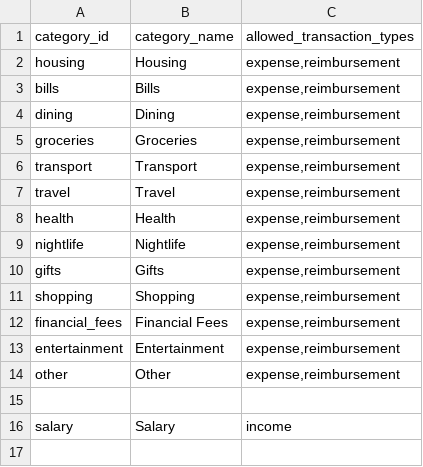
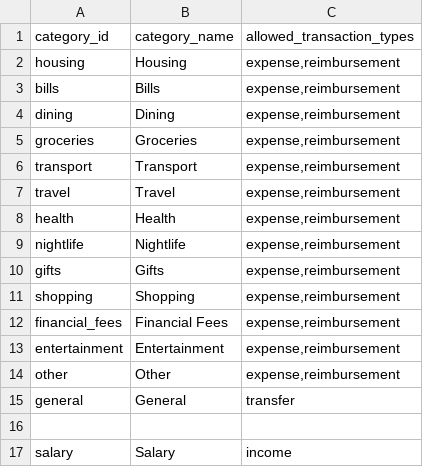
Before and after one commit to nimishwadekar/accountable, a CSV file: test_sheets/Categories.csv, drawn as a sheet; the diff names each change by its address in the sheet, - before the commit and + after, or states it on an @@ line.

Commit message:
Fix income allocations and add transfer categories

```diff
--- a/test_sheets/Categories.csv
+++ b/test_sheets/Categories.csv
+row 15: general | General | transfer
```
Also changed, not shown: test_sheets/Transactions.csv, 17 other files.
